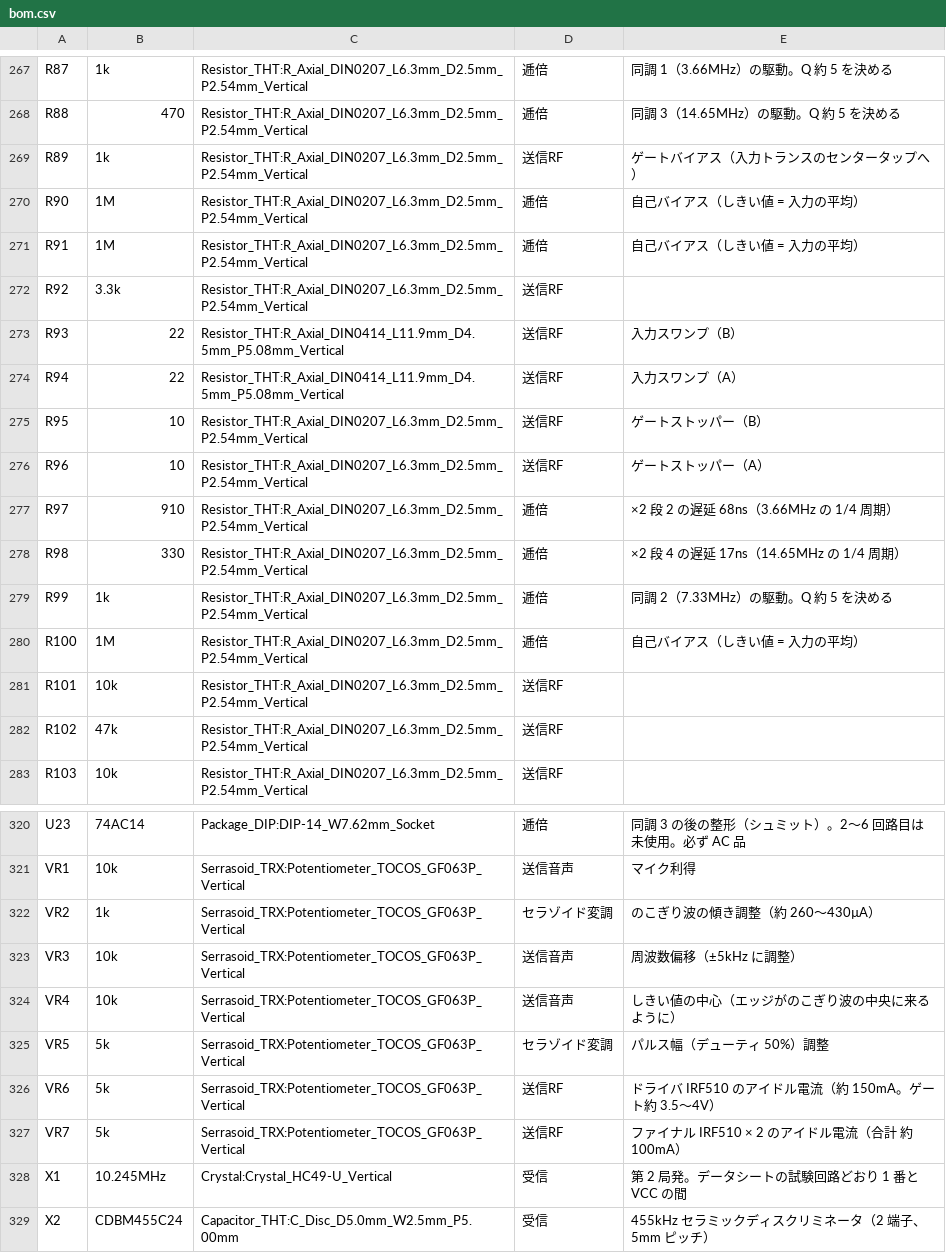
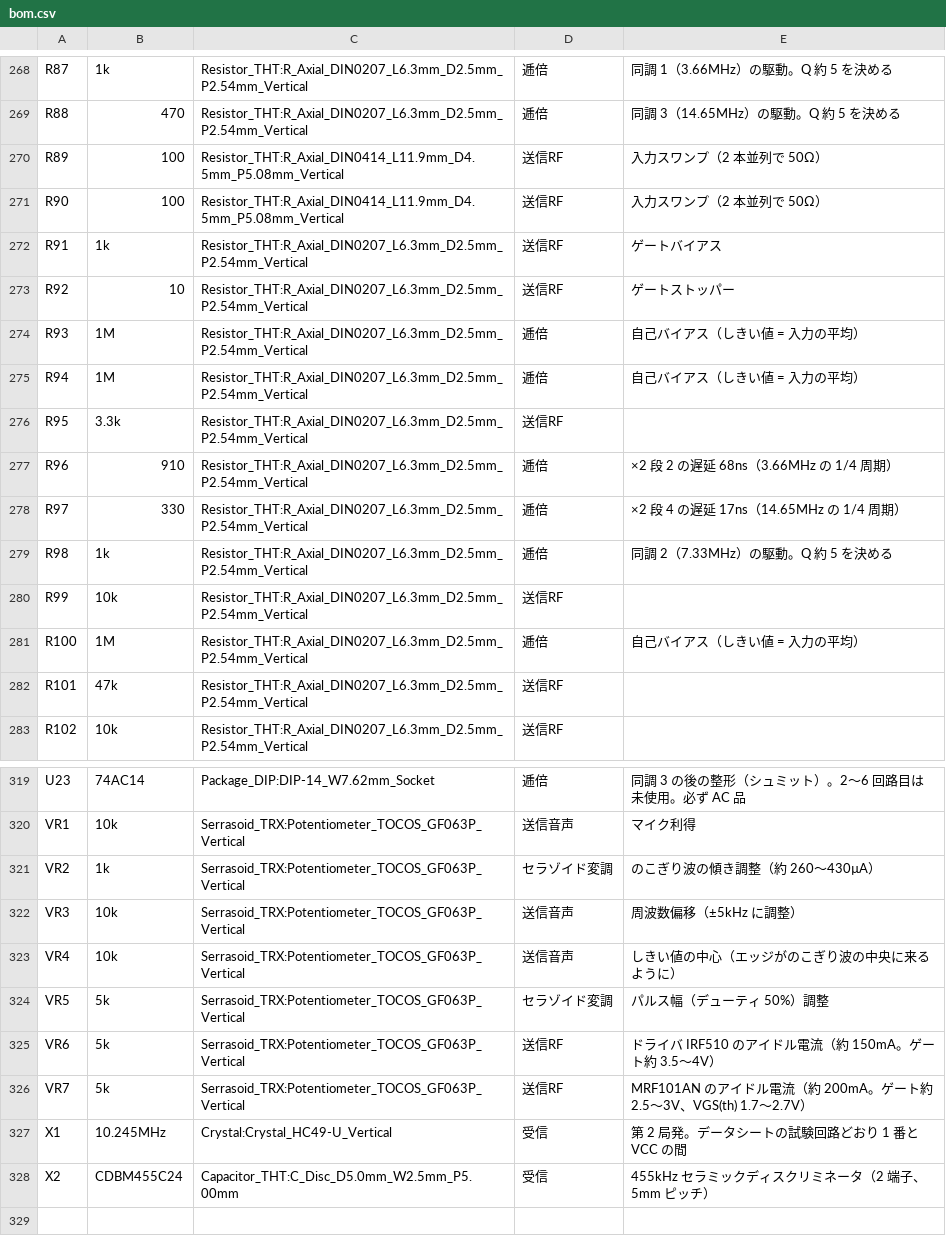
Before and after one commit to kazushinjo/Serrasoid_TRX_29M, a CSV file: kicad/bom.csv, drawn as a sheet; only a part is shown, gaps mark what is left out; the diff covers the shown part only.

```diff
--- a/kicad/bom.csv
+++ b/kicad/bom.csv
@@ -268,16 +269,15 @@ R87,1k,Resistor_THT:R_Axial_DIN0207_L6.3mm_D2.5mm_P2.54mm_Vertical,逓倍,同調
 R88,470,Resistor_THT:R_Axial_DIN0207_L6.3mm_D2.5mm_P2.54mm_Vertical,逓倍,同調 3（14.65MHz）の駆動。Q 約 5 を決める
-R89,1k,Resistor_THT:R_Axial_DIN0207_L6.3mm_D2.5mm_P2.54mm_Vertical,送信RF,ゲートバイアス（入力トランスのセンタータップへ）
-R90,1M,Resistor_THT:R_Axial_DIN0207_L6.3mm_D2.5mm_P2.54mm_Vertical,逓倍,自己バイアス（しきい値 = 入力の平均）
-R91,1M,Resistor_THT:R_Axial_DIN0207_L6.3mm_D2.5mm_P2.54mm_Vertical,逓倍,自己バイアス（しきい値 = 入力の平均）
-R92,3.3k,Resistor_THT:R_Axial_DIN0207_L6.3mm_D2.5mm_P2.54mm_Vertical,送信RF,
-R93,22,Resistor_THT:R_Axial_DIN0414_L11.9mm_D4.5mm_P5.08mm_Vertical,送信RF,入力スワンプ（B）
-R94,22,Resistor_THT:R_Axial_DIN0414_L11.9mm_D4.5mm_P5.08mm_Vertical,送信RF,入力スワンプ（A）
-R95,10,Resistor_THT:R_Axial_DIN0207_L6.3mm_D2.5mm_P2.54mm_Vertical,送信RF,ゲートストッパー（B）
-R96,10,Resistor_THT:R_Axial_DIN0207_L6.3mm_D2.5mm_P2.54mm_Vertical,送信RF,ゲートストッパー（A）
-R97,910,Resistor_THT:R_Axial_DIN0207_L6.3mm_D2.5mm_P2.54mm_Vertical,逓倍,×2 段 2 の遅延 68ns（3.66MHz の 1/4 周期）
-R98,330,Resistor_THT:R_Axial_DIN0207_L6.3mm_D2.5mm_P2.54mm_Vertical,逓倍,×2 段 4 の遅延 17ns（14.65MHz の 1/4 周期）
-R99,1k,Resistor_THT:R_Axial_DIN0207_L6.3mm_D2.5mm_P2.54mm_Vertical,逓倍,同調 2（7.33MHz）の駆動。Q 約 5 を決める
+R89,100,Resistor_THT:R_Axial_DIN0414_L11.9mm_D4.5mm_P5.08mm_Vertical,送信RF,入力スワンプ（2 本並列で 50Ω）
+R90,100,Resistor_THT:R_Axial_DIN0414_L11.9mm_D4.5mm_P5.08mm_Vertical,送信RF,入力スワンプ（2 本並列で 50Ω）
+R91,1k,Resistor_THT:R_Axial_DIN0207_L6.3mm_D2.5mm_P2.54mm_Vertical,送信RF,ゲートバイアス
+R92,10,Resistor_THT:R_Axial_DIN0207_L6.3mm_D2.5mm_P2.54mm_Vertical,送信RF,ゲートストッパー
+R93,1M,Resistor_THT:R_Axial_DIN0207_L6.3mm_D2.5mm_P2.54mm_Vertical,逓倍,自己バイアス（しきい値 = 入力の平均）
+R94,1M,Resistor_THT:R_Axial_DIN0207_L6.3mm_D2.5mm_P2.54mm_Vertical,逓倍,自己バイアス（しきい値 = 入力の平均）
+R95,3.3k,Resistor_THT:R_Axial_DIN0207_L6.3mm_D2.5mm_P2.54mm_Vertical,送信RF,
+R96,910,Resistor_THT:R_Axial_DIN0207_L6.3mm_D2.5mm_P2.54mm_Vertical,逓倍,×2 段 2 の遅延 68ns（3.66MHz の 1/4 周期）
+R97,330,Resistor_THT:R_Axial_DIN0207_L6.3mm_D2.5mm_P2.54mm_Vertical,逓倍,×2 段 4 の遅延 17ns（14.65MHz の 1/4 周期）
+R98,1k,Resistor_THT:R_Axial_DIN0207_L6.3mm_D2.5mm_P2.54mm_Vertical,逓倍,同調 2（7.33MHz）の駆動。Q 約 5 を決める
+R99,10k,Resistor_THT:R_Axial_DIN0207_L6.3mm_D2.5mm_P2.54mm_Vertical,送信RF,
 R100,1M,Resistor_THT:R_Axial_DIN0207_L6.3mm_D2.5mm_P2.54mm_Vertical,逓倍,自己バイアス（しきい値 = 入力の平均）
-R101,10k,Resistor_THT:R_Axial_DIN0207_L6.3mm_D2.5mm_P2.54mm_Vertical,送信RF,
-R102,47k,Resistor_THT:R_Axial_DIN0207_L6.3mm_D2.5mm_P2.54mm_Vertical,送信RF,
-R103,10k,Resistor_THT:R_Axial_DIN0207_L6.3mm_D2.5mm_P2.54mm_Vertical,送信RF,
+R101,47k,Resistor_THT:R_Axial_DIN0207_L6.3mm_D2.5mm_P2.54mm_Vertical,送信RF,
+R102,10k,Resistor_THT:R_Axial_DIN0207_L6.3mm_D2.5mm_P2.54mm_Vertical,送信RF,
@@ -326,3 +325,3 @@ VR5,5k,Serrasoid_TRX:Potentiometer_TOCOS_GF063P_Vertical,セラゾイド変調,
 VR6,5k,Serrasoid_TRX:Potentiometer_TOCOS_GF063P_Vertical,送信RF,ドライバ IRF510 のアイドル電流（約 150mA。ゲート約 3.5〜4V）
-VR7,5k,Serrasoid_TRX:Potentiometer_TOCOS_GF063P_Vertical,送信RF,ファイナル IRF510 × 2 のアイドル電流（合計 約 100mA）
+VR7,5k,Serrasoid_TRX:Potentiometer_TOCOS_GF063P_Vertical,送信RF,MRF101AN のアイドル電流（約 200mA。ゲート約 2.5〜3V、VGS(th) 1.7〜2.7V）
 X1,10.245MHz,Crystal:Crystal_HC49-U_Vertical,受信,第 2 局発。データシートの試験回路どおり 1 番と VCC の間
```
Also changed, not shown: 2 added rows, 2 removed rows and 56 edited cells elsewhere in this file, kicad/bom_purchase.csv, kicad/refdes_map_2026-10-29.csv, 54 other files.
